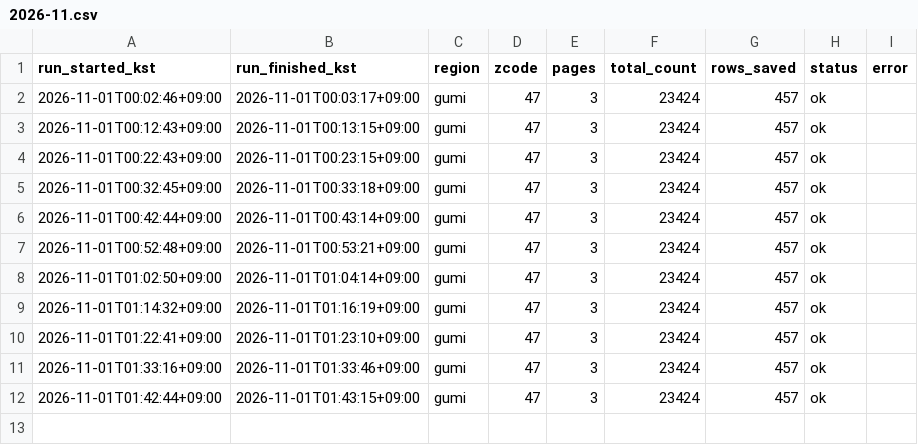
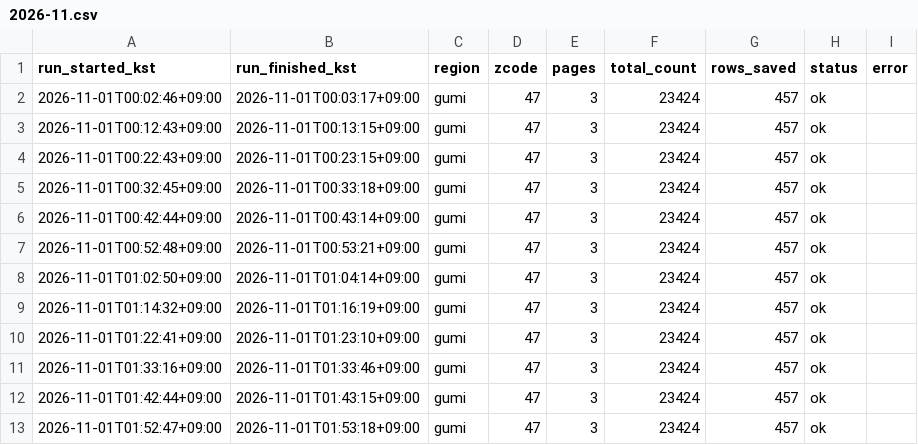
Before and after one commit to freshtomatoman/ev-charger-daegu, a CSV file: logs/gumi/2026-11.csv, drawn as a sheet.

```diff
--- a/logs/gumi/2026-11.csv
+++ b/logs/gumi/2026-11.csv
@@ -12 +12,2 @@ run_started_kst,run_finished_kst,region,zcode,pages,total_count,rows_saved,statu
 2026-11-01T01:42:44+09:00,2026-11-01T01:43:15+09:00,gumi,47,3,23424,457,ok,
+2026-11-01T01:52:47+09:00,2026-11-01T01:53:18+09:00,gumi,47,3,23424,457,ok,
```
Also changed, not shown: logs/daegu/2026-11.csv, 2 other files.
